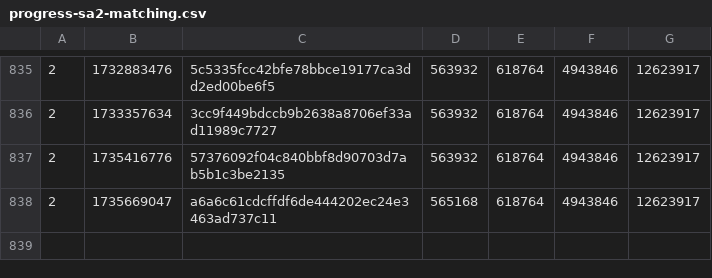
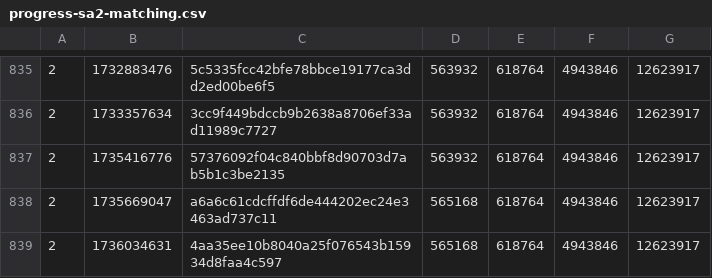
Before and after one commit to SAT-R/sa2, a CSV file: reports/progress-sa2-matching.csv, drawn as a sheet; only a part is shown, gaps mark what is left out; the diff names each change by its address in the sheet, - before the commit and + after, or states it on an @@ line.

```diff
--- a/reports/progress-sa2-matching.csv
+++ b/reports/progress-sa2-matching.csv
+row 839: 2 | 1736034631 | 4aa35ee10b8040a25f076543b15934d8faa4c597 | 565168 | 618764 | 4943846 | 12623917
```
Also changed, not shown: reports/progress-sa2-nonmatching.csv, 2 other files.
